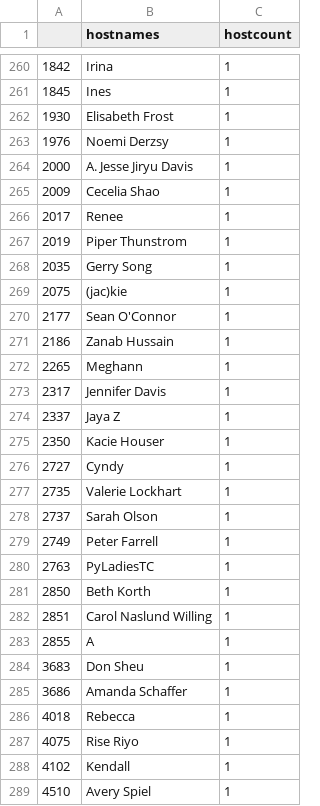
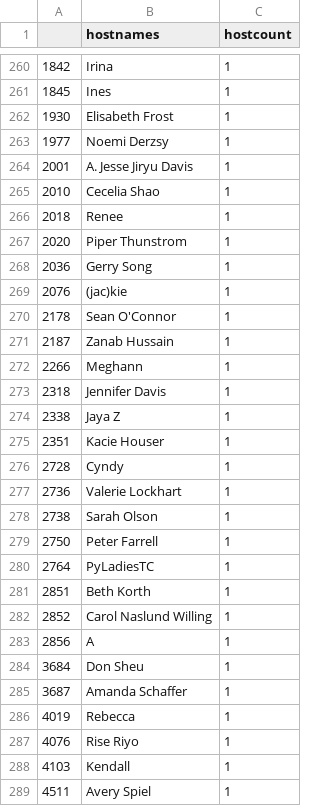
Before and after one commit to py-community/pyladies, a CSV file: docs/data/pyladies_hosts.csv, drawn as a sheet; only a part is shown, gaps mark what is left out; the diff covers the shown part only.

```diff
--- a/docs/data/pyladies_hosts.csv
+++ b/docs/data/pyladies_hosts.csv
@@ -262,28 +262,28 @@
 "1930","Elisabeth Frost",1
-"1976","Noemi Derzsy",1
-"2000","A. Jesse Jiryu Davis",1
-"2009","Cecelia Shao",1
-"2017","Renee",1
-"2019","Piper Thunstrom",1
-"2035","Gerry Song",1
-"2075","(jac)kie",1
-"2177","Sean O'Connor",1
-"2186","Zanab Hussain",1
-"2265","Meghann",1
-"2317","Jennifer Davis",1
-"2337","Jaya Z",1
-"2350","Kacie Houser",1
-"2727","Cyndy",1
-"2735","Valerie Lockhart",1
-"2737","Sarah Olson",1
-"2749","Peter Farrell",1
-"2763","PyLadiesTC",1
-"2850","Beth Korth",1
-"2851","Carol Naslund Willing",1
-"2855","A",1
-"3683","Don Sheu",1
-"3686","Amanda Schaffer",1
-"4018","Rebecca ",1
-"4075","Rise Riyo",1
-"4102","Kendall",1
-"4510","Avery Spiel",1
+"1977","Noemi Derzsy",1
+"2001","A. Jesse Jiryu Davis",1
+"2010","Cecelia Shao",1
+"2018","Renee",1
+"2020","Piper Thunstrom",1
+"2036","Gerry Song",1
+"2076","(jac)kie",1
+"2178","Sean O'Connor",1
+"2187","Zanab Hussain",1
+"2266","Meghann",1
+"2318","Jennifer Davis",1
+"2338","Jaya Z",1
+"2351","Kacie Houser",1
+"2728","Cyndy",1
+"2736","Valerie Lockhart",1
+"2738","Sarah Olson",1
+"2750","Peter Farrell",1
+"2764","PyLadiesTC",1
+"2851","Beth Korth",1
+"2852","Carol Naslund Willing",1
+"2856","A",1
+"3684","Don Sheu",1
+"3687","Amanda Schaffer",1
+"4019","Rebecca ",1
+"4076","Rise Riyo",1
+"4103","Kendall",1
+"4511","Avery Spiel",1
```
Also changed, not shown: 1 added row, 1 removed row and 82 edited cells elsewhere in this file, docs/data/pyladies.csv, 3 other files.
